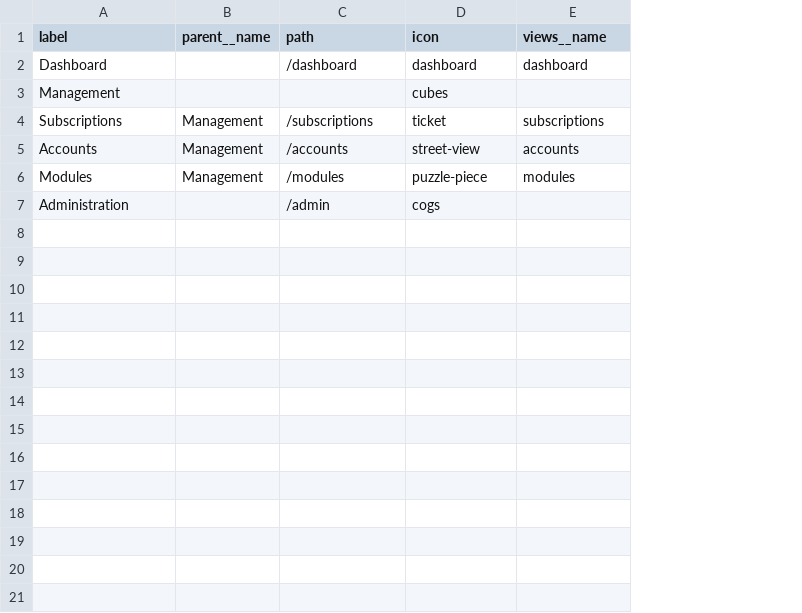
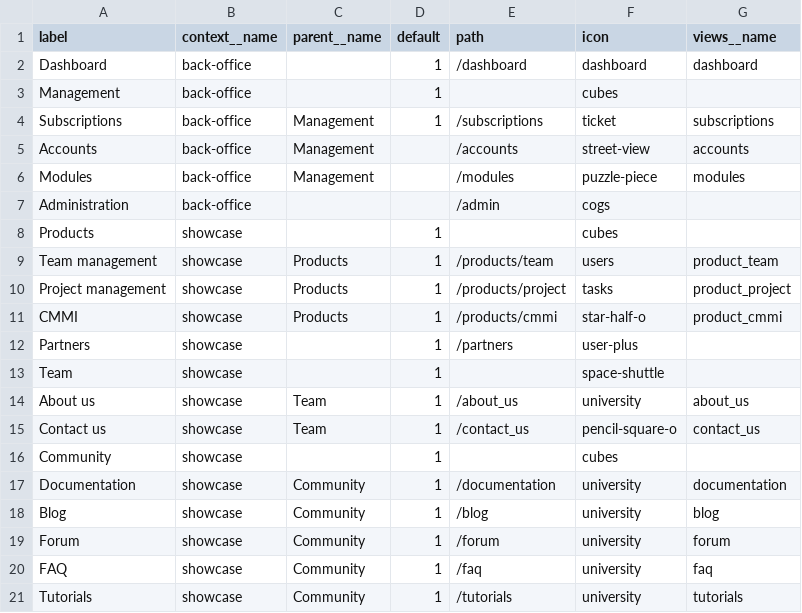
Before and after one commit to inspyration/django-gluon, a CSV file: gluon/saas/imports/menu_items.csv, drawn as a sheet; the diff names each change by its address in the sheet, - before the commit and + after, or states it on an @@ line.

Commit message:
Independants menus

```diff
--- a/gluon/saas/imports/menu_items.csv
+++ b/gluon/saas/imports/menu_items.csv
+column B (context__name), rows 2-7: all back-office
+column D (default), rows 2-4: all 1
+row 8: Products | showcase |  | 1 |  | cubes
+row 9: Team management | showcase | Products | 1 | /products/team | users | product_team
+row 10: Project management | showcase | Products | 1 | /products/project | tasks | product_project
+row 11: CMMI | showcase | Products | 1 | /products/cmmi | star-half-o | product_cmmi
+row 12: Partners | showcase |  | 1 | /partners | user-plus
+row 13: Team | showcase |  | 1 |  | space-shuttle
+row 14: About us | showcase | Team | 1 | /about_us | university | about_us
+row 15: Contact us | showcase | Team | 1 | /contact_us | pencil-square-o | contact_us
+row 16: Community | showcase |  | 1 |  | cubes
+row 17: Documentation | showcase | Community | 1 | /documentation | university | documentation
+row 18: Blog | showcase | Community | 1 | /blog | university | blog
+row 19: Forum | showcase | Community | 1 | /forum | university | forum
+row 20: FAQ | showcase | Community | 1 | /faq | university | faq
+row 21: Tutorials | showcase | Community | 1 | /tutorials | university | tutorials
```
Also changed, not shown: gluon/saas/imports/http_resources_config.csv, gluon/saas/imports/views.csv, 6 other files.
